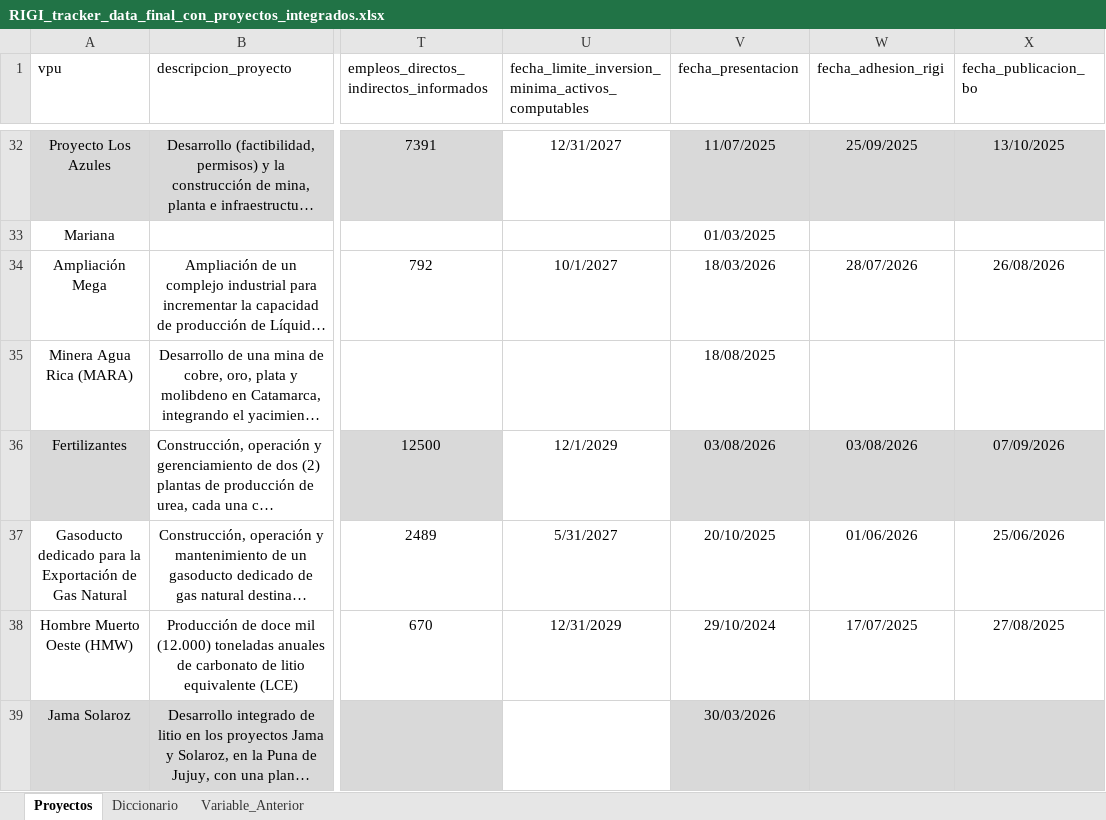
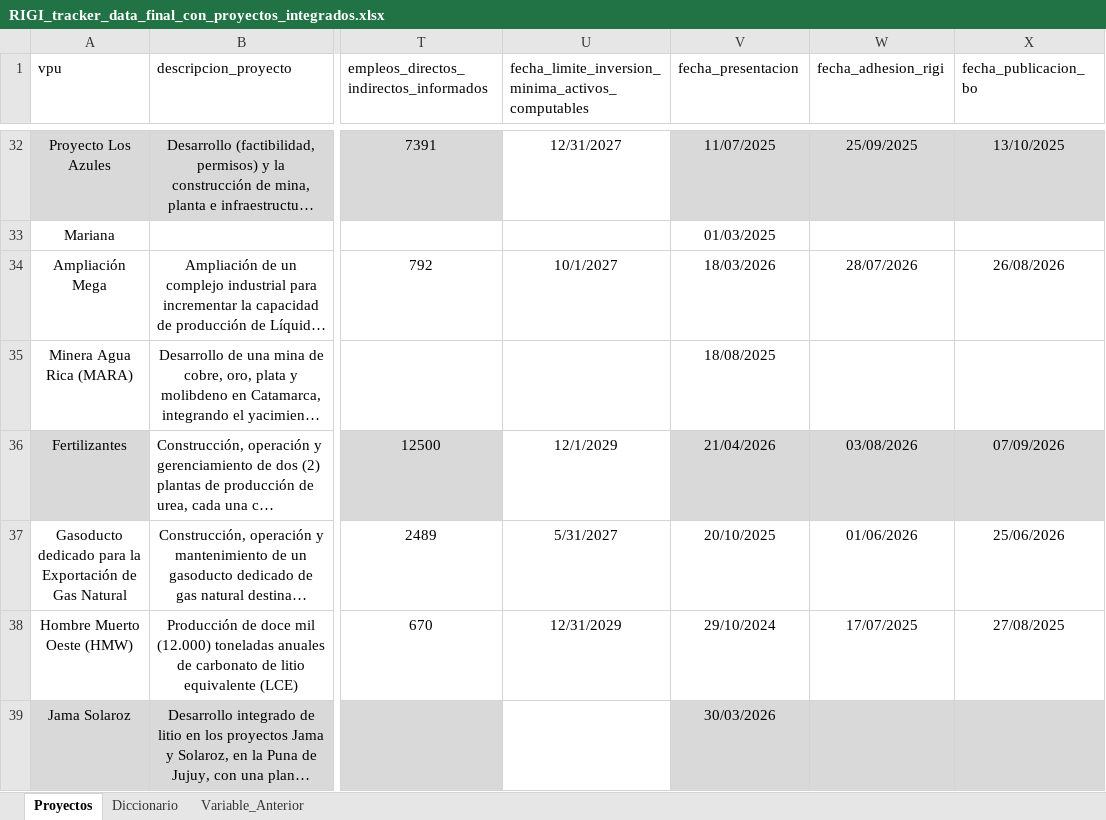
Before and after one commit to monitor-rigi-desip-iiep/RIGI, an Excel workbook: data/RIGI_tracker_data_final_con_proyectos_integrados.xlsx, sheet Proyectos, drawn as a sheet; only a part is shown, gaps mark what is left out; long unchanged cells end in …; values as stored, in another font and other column widths than the file's, no borders; charts and pictures and table styles not drawn; the diff names each change by its address in the sheet, - before the commit and + after, or states it on an @@ line.

Commit message:
Actualizacion proyecto fertilizantes

```diff
--- a/data/RIGI_tracker_data_final_con_proyectos_integrados.xlsx (sheet Proyectos)
+++ b/data/RIGI_tracker_data_final_con_proyectos_integrados.xlsx (sheet Proyectos)
-V36 (fecha_presentacion): 03/08/2026
+V36 (fecha_presentacion): 21/04/2026
```
Also changed, not shown: downloads/base_completa.xlsx, downloads/base_interactiva_aprobados.xlsx, 3 other files.
